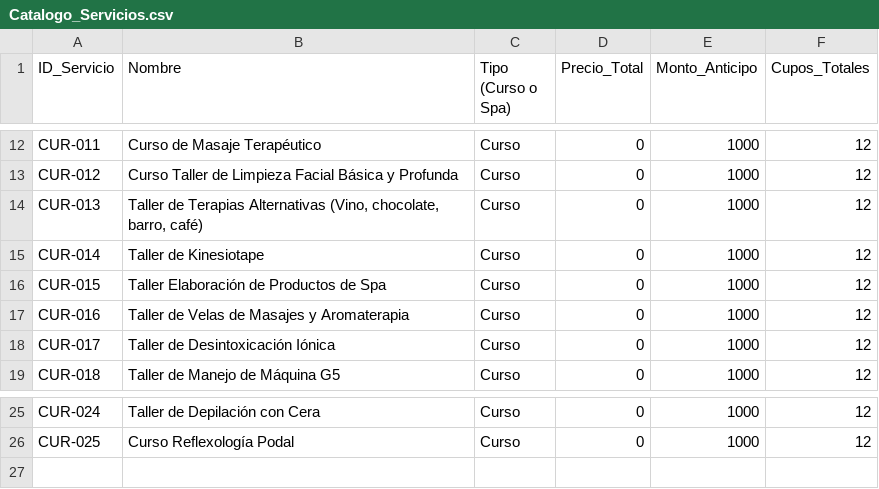
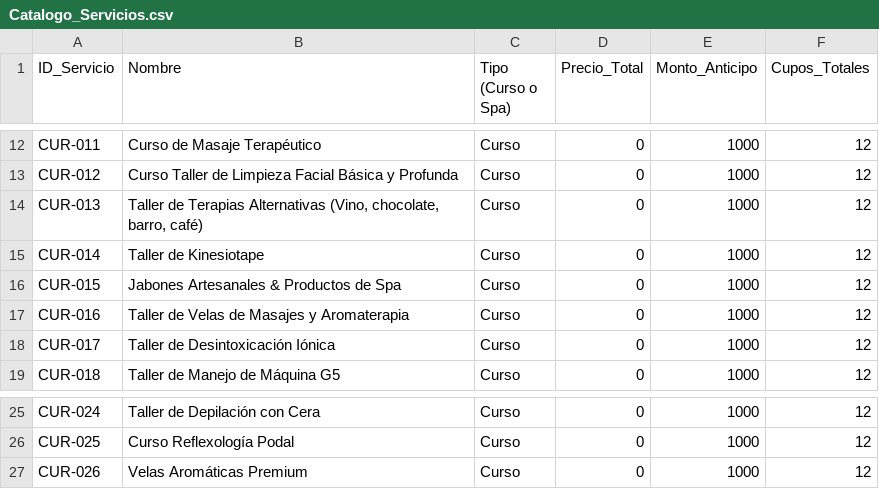
Before and after one commit to hilariotapiamarcosantonio-maker/suvoga-os, a CSV file: data/suvoga_os/Catalogo_Servicios.csv, drawn as a sheet; only a part is shown, gaps mark what is left out.

```diff
--- a/data/suvoga_os/Catalogo_Servicios.csv
+++ b/data/suvoga_os/Catalogo_Servicios.csv
@@ -15,3 +15,3 @@ CUR-013,"Taller de Terapias Alternativas (Vino, chocolate, barro, café)",Curso,
 CUR-014,Taller de Kinesiotape,Curso,0,1000,12
-CUR-015,Taller Elaboración de Productos de Spa,Curso,0,1000,12
+CUR-015,Jabones Artesanales & Productos de Spa,Curso,0,1000,12
 CUR-016,Taller de Velas de Masajes y Aromaterapia,Curso,0,1000,12
@@ -26 +26,2 @@ CUR-024,Taller de Depilación con Cera,Curso,0,1000,12
 CUR-025,Curso Reflexología Podal,Curso,0,1000,12
+CUR-026,Velas Aromáticas Premium,Curso,0,1000,12
```
Also changed, not shown: 6 other files.
